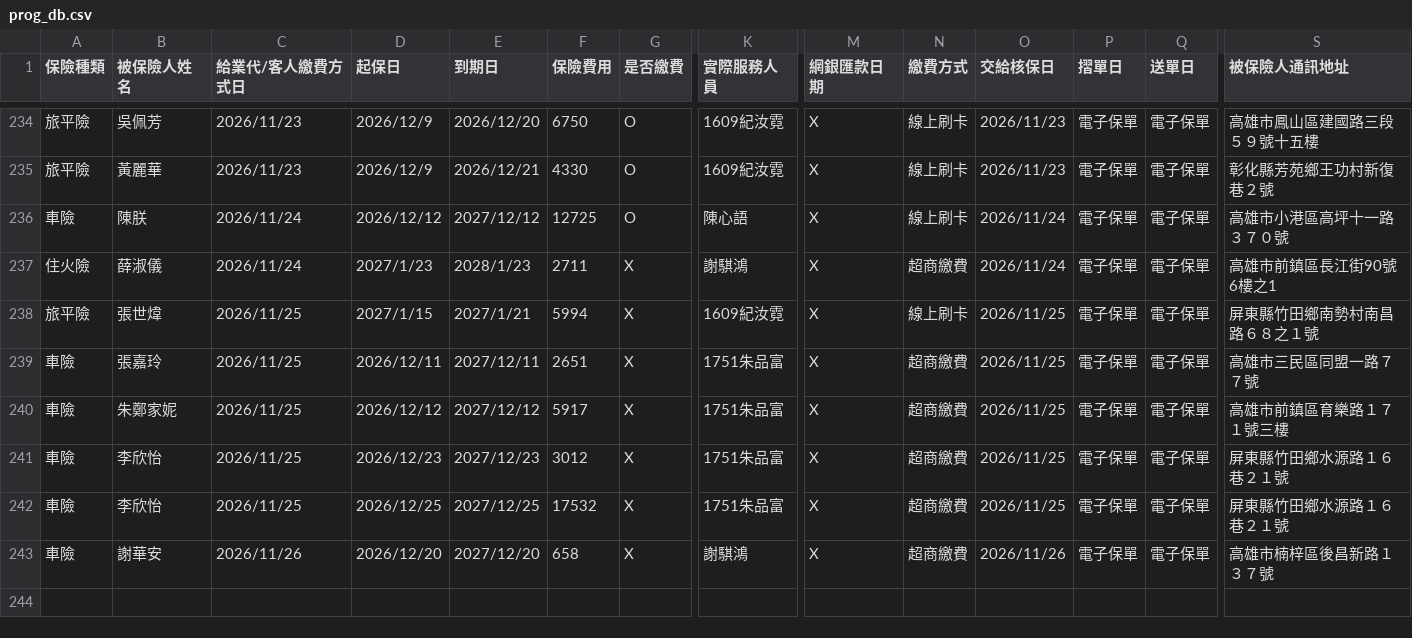
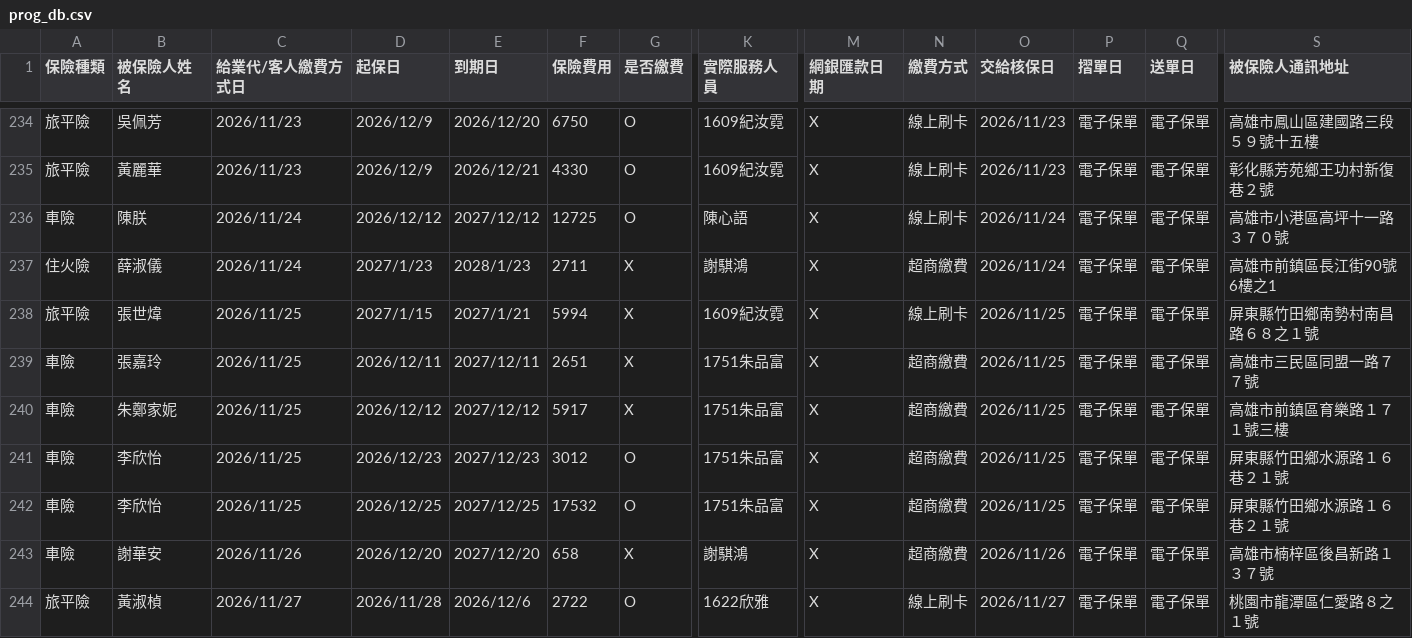
Before and after one commit to ShiauHa-insurance-management-system/insurance_app, a CSV file: prog_db.csv, drawn as a sheet; only a part is shown, gaps mark what is left out; rows hold the shown columns only; the diff names each change by its address in the sheet, - before the commit and + after, or states it on an @@ line.

Commit message:
Add files via upload

```diff
--- a/prog_db.csv
+++ b/prog_db.csv
-G241:G242 (是否繳費): X
+G241:G242 (是否繳費): O
+row 244: 旅平險 | 黃淑楨 | 2026/11/27 | 2026/11/28 | 2026/12/6 | 2722 | O | 1622欣雅 | X | 線上刷卡 | 2026/11/27 | 電子保單 | 電子保單 | 桃園市龍潭區仁愛路８之１號
```
